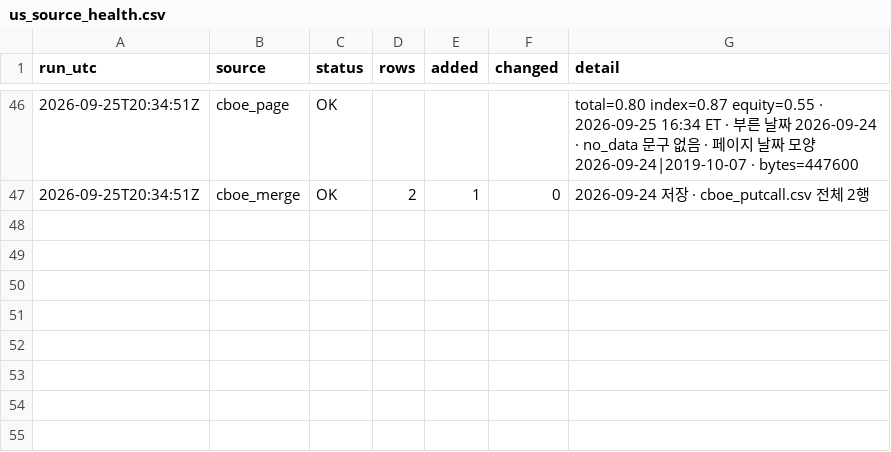
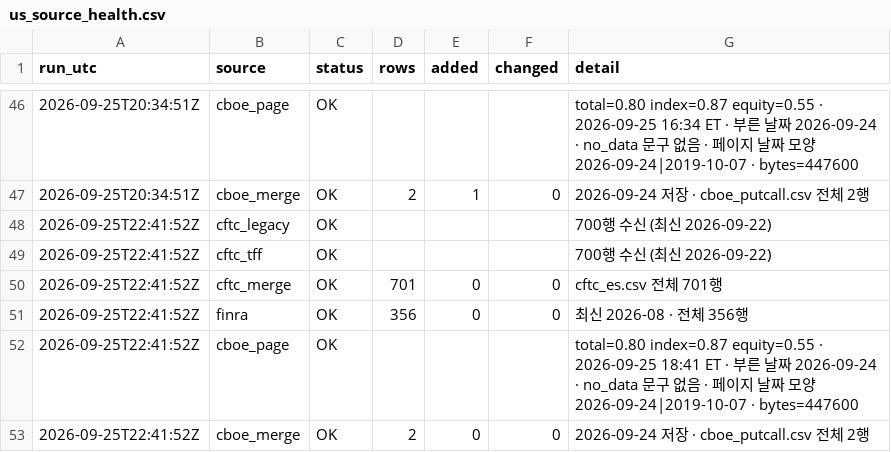
Before and after one commit to Leelll1/Screen, a CSV file: results/_meta/us_source_health.csv, drawn as a sheet; only a part is shown, gaps mark what is left out.

```diff
--- a/results/_meta/us_source_health.csv
+++ b/results/_meta/us_source_health.csv
@@ -47 +47,7 @@ run_utc,source,status,rows,added,changed,detail
 2026-09-25T20:34:51Z,cboe_merge,OK,2,1,0,2026-09-24 저장 · cboe_putcall.csv 전체 2행
+2026-09-25T22:41:52Z,cftc_legacy,OK,,,,700행 수신 (최신 2026-09-22)
+2026-09-25T22:41:52Z,cftc_tff,OK,,,,700행 수신 (최신 2026-09-22)
+2026-09-25T22:41:52Z,cftc_merge,OK,701,0,0,cftc_es.csv 전체 701행
+2026-09-25T22:41:52Z,finra,OK,356,0,0,최신 2026-08 · 전체 356행
+2026-09-25T22:41:52Z,cboe_page,OK,,,,total=0.80 index=0.87 equity=0.55 · 2026-09-25 18:41 ET · 부른 날짜 2026-09-24 · no_data 문구 없음 · 페이지 날짜 모양 2026-09-24|2019-10-07 · bytes=447600
+2026-09-25T22:41:52Z,cboe_merge,OK,2,0,0,2026-09-24 저장 · cboe_putcall.csv 전체 2행
```
